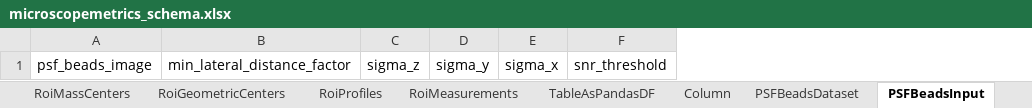
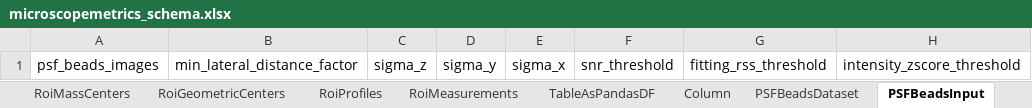
Before and after one commit to juliomateoslangerak/microscopemetrics-schema, an Excel workbook: project/excel/microscopemetrics_schema.xlsx, sheet PSFBeadsInput, drawn as a sheet; values as stored, in another font and other column widths than the file's, no borders; removed rows and columns are numbered as before the commit, all else as after; the diff names each change by its address in the sheet, - before the commit and + after, or states it on an @@ line.

```diff
--- a/project/excel/microscopemetrics_schema.xlsx (sheet PSFBeadsInput)
+++ b/project/excel/microscopemetrics_schema.xlsx (sheet PSFBeadsInput)
-column A, row 1: psf_beads_image
+column A, row 1: psf_beads_images
+column G, row 1: fitting_rss_threshold
+column H, row 1: intensity_zscore_threshold
```
Also changed, not shown: sheet PSFBeadsOutput, 11 other files.
